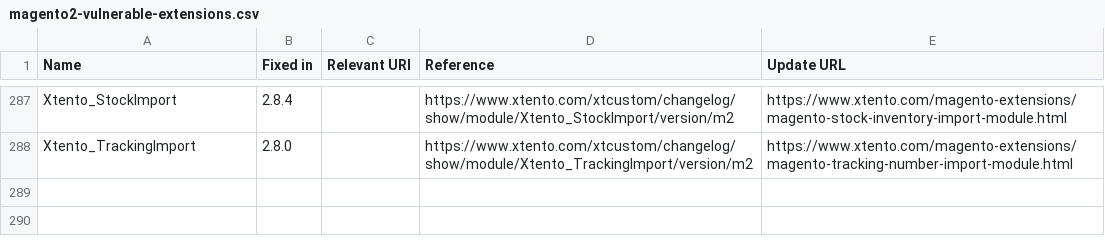
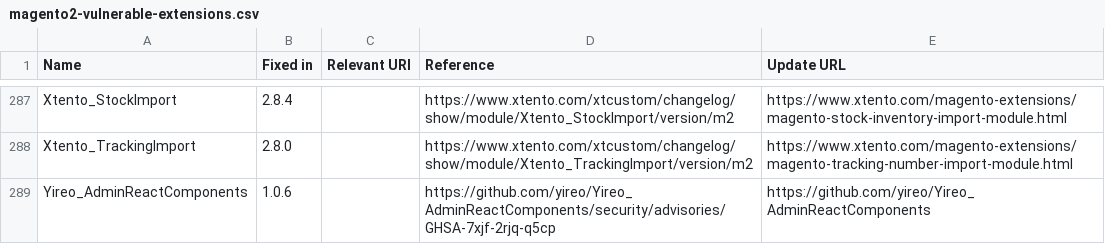
Before and after one commit to sansecio/magevulndb, a CSV file: magento2-vulnerable-extensions.csv, drawn as a sheet; only a part is shown, gaps mark what is left out.

Commit message:
feat: add Yireo_AdminReactComponents (fixed in 1.0.6)

```diff
--- a/magento2-vulnerable-extensions.csv
+++ b/magento2-vulnerable-extensions.csv
@@ -288 +288,2 @@ Xtento_StockImport,2.8.4,,https://www.xtento.com/xtcustom/changelog/show/module/
 Xtento_TrackingImport,2.8.0,,https://www.xtento.com/xtcustom/changelog/show/module/Xtento_TrackingImport/version/m2,https://www.xtento.com/magento-extensions/magento-tracking-number-import-module.html
+Yireo_AdminReactComponents,1.0.6,,https://github.com/yireo/Yireo_AdminReactComponents/security/advisories/GHSA-7xjf-2rjq-q5cp,https://github.com/yireo/Yireo_AdminReactComponents
```
